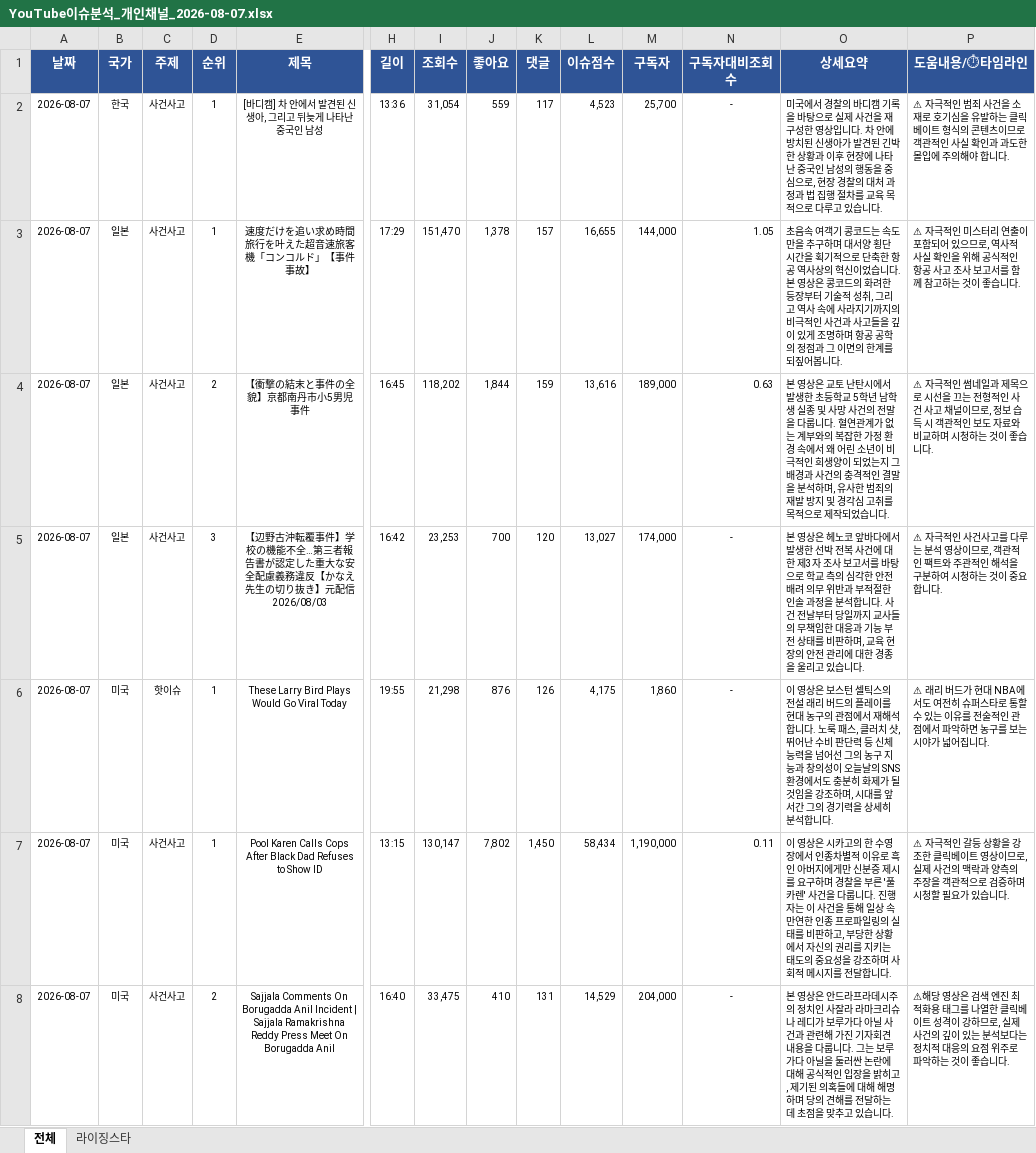
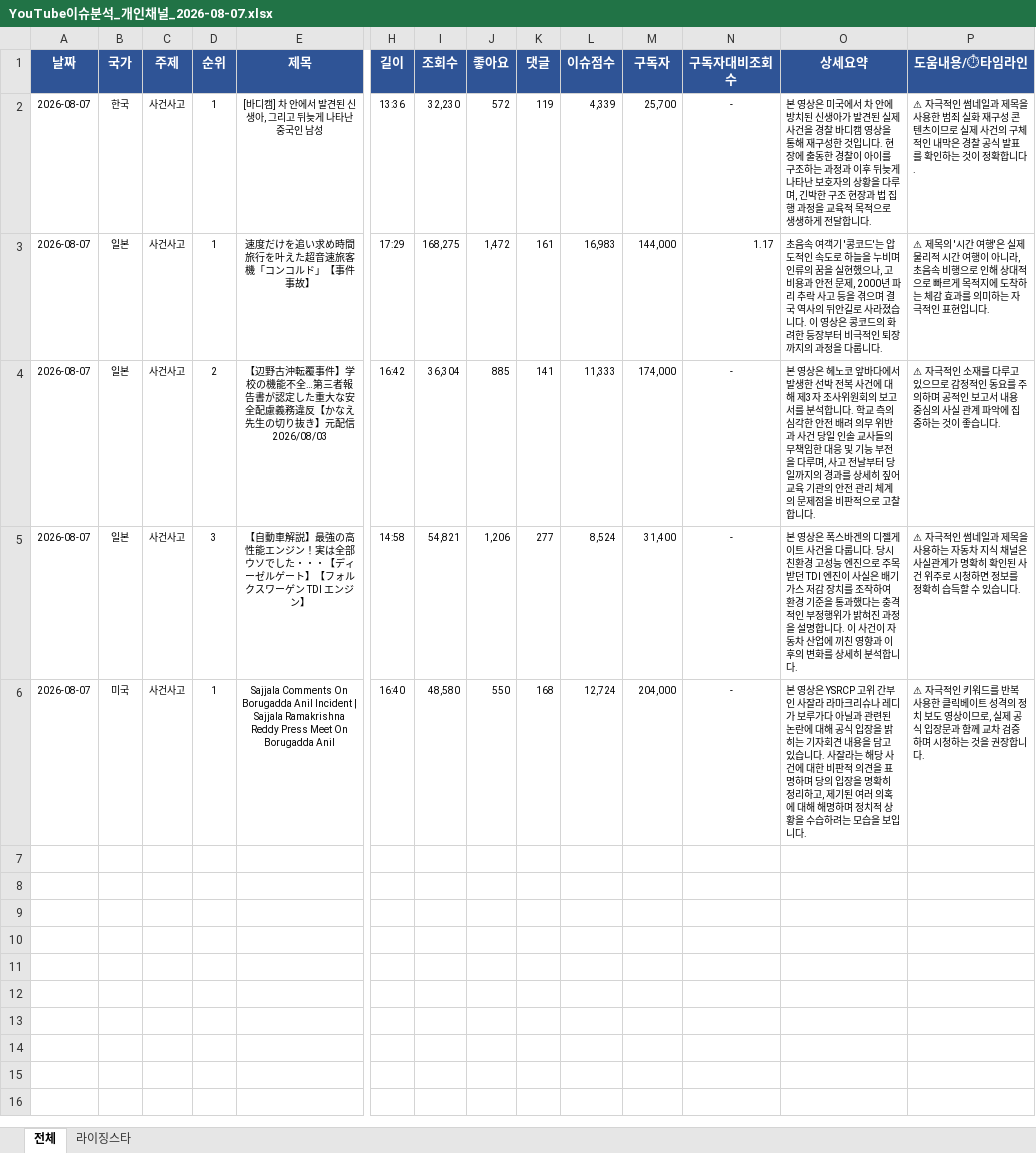
Before and after one commit to shaunkimdev/Hot-youtube-board, an Excel workbook: YouTube이슈분석_개인채널_2026-08-07.xlsx, sheet 전체, drawn as a sheet; only a part is shown, gaps mark what is left out; values as stored, in another font and other column widths than the file's, no borders; removed rows and columns are numbered as before the commit, all else as after; rows hold the shown columns only; the diff names each change by its address in the sheet, - before the commit and + after, or states it on an @@ line.

```diff
--- a/YouTube이슈분석_개인채널_2026-08-07.xlsx (sheet 전체)
+++ b/YouTube이슈분석_개인채널_2026-08-07.xlsx (sheet 전체)
-I2 (조회수): 31,054
+I2 (조회수): 32,230
-J2 (좋아요): 559
+J2 (좋아요): 572
-K2 (댓글): 117
+K2 (댓글): 119
-L2 (이슈점수): 4,523
+L2 (이슈점수): 4,339
-O2 (상세요약): 미국에서 경찰의 바디캠 기록을 바탕으로 실제 사건을 재구성한 영상입니다. 차 안에 방치된 신생아가 발견된 긴박한 상황과 이후 현장에 나타난 중국인 남성의 행동을 중심으로, 현장 경찰의 대처 과정과 법 집행 절차를 교육 목적으로 다루고 있습니다.
+O2 (상세요약): 본 영상은 미국에서 차 안에 방치된 신생아가 발견된 실제 사건을 경찰 바디캠 영상을 통해 재구성한 것입니다. 현장에 출동한 경찰이 아이를 구조하는 과정과 이후 뒤늦게 나타난 보호자의 상황을 다루며, 긴박한 구조 현장과 법 집행 과정을 교육적 목적으로 생생하게 전달합니다.
-P2 (도움내용/⏱타임라인): …극적인 범죄 사건을 소재로 호기심을 유발하는 클릭베이트 형식의 콘텐츠이므로 객관적인 사실 확인과 과도한 몰입에 주의해야 합니다.
+P2 (도움내용/⏱타임라인): …극적인 썸네일과 제목을 사용한 범죄 실화 재구성 콘텐츠이므로 실제 사건의 구체적인 내막은 경찰 공식 발표를 확인하는 것이 정확합니다.
-I3 (조회수): 151,470
+I3 (조회수): 168,275
-J3 (좋아요): 1,378
+J3 (좋아요): 1,472
-K3 (댓글): 157
+K3 (댓글): 161
-L3 (이슈점수): 16,655
+L3 (이슈점수): 16,983
-N3 (구독자대비조회수): 1.05
+N3 (구독자대비조회수): 1.17
-O3 (상세요약): …여객기 콩코드는 속도만을 추구하며 대서양 횡단 시간을 획기적으로 단축한 항공 역사상의 혁신이었습니다. 본 영상은 콩코드의 화려한 등장부터 기술적 성취, 그리고 역사 속에 사라지기까지의 비극적인 사건과 사고들을 깊이 있게 조명하며 항공 공학의 정점과 그 이면의 한계를 되짚어봅니다.
+O3 (상세요약): …여객기 '콩코드'는 압도적인 속도로 하늘을 누비며 인류의 꿈을 실현했으나, 고비용과 안전 문제, 2000년 파리 추락 사고 등을 겪으며 결국 역사의 뒤안길로 사라졌습니다. 이 영상은 콩코드의 화려한 등장부터 비극적인 퇴장까지의 과정을 다룹니다.
-P3 (도움내용/⏱타임라인): ⚠ 자극적인 미스터리 연출이 포함되어 있으므로, 역사적 사실 확인을 위해 공식적인 항공 사고 조사 보고서를 함께 참고하는 것이 좋습니다.
+P3 (도움내용/⏱타임라인): ⚠ 제목의 '시간 여행'은 실제 물리적 시간 여행이 아니라, 초음속 비행으로 인해 상대적으로 빠르게 목적지에 도착하는 체감 효과를 의미하는 자극적인 표현입니다.
-row 4: 2026-08-07 | 일본 | 사건사고 | 2 | 【衝撃の結末と事件の全貌】京都南丹市小5男児事件 | 16:45 | 118,202 | 1,844 | 159 | 13,616 | 189,000 | 0.63 | 본 영상은 교토 난탄시에서 발생한 초등학교 5학년 남학생 실종 및 사망 사건의 전말을 다룹니다. 혈연관계가 없는 계부와의 복잡한 가정 환경 속에서 왜 어린 소년이 비극적인 희생양이 되었는지 그 배경과 사건의 충격적인 결말을 분석하며, 유사한 범죄의 재발 방지 및 경각심 고취를 목적으로 제작되었습니다. | ⚠ 자극적인 썸네일과 제목으로 시선을 끄는 전형적인 사건 사고 채널이므로, 정보 습득 시 객관적인 보도 자료와 비교하며 시청하는 것이 좋습니다.
-D4 (순위): 3
+D4 (순위): 2
-I4 (조회수): 23,253
+I4 (조회수): 36,304
-J4 (좋아요): 700
+J4 (좋아요): 885
-K4 (댓글): 120
+K4 (댓글): 141
-L4 (이슈점수): 13,027
+L4 (이슈점수): 11,333
-O4 (상세요약): …건에 대한 제3자 조사 보고서를 바탕으로 학교 측의 심각한 안전 배려 의무 위반과 부적절한 인솔 과정을 분석합니다. 사건 전날부터 당일까지 교사들의 무책임한 대응과 기능 부전 상태를 비판하며, 교육 현장의 안전 관리에 대한 경종을 울리고 있습니다.
+O4 (상세요약): …건에 대해 제3자 조사위원회의 보고서를 분석합니다. 학교 측의 심각한 안전 배려 의무 위반과 사건 당일 인솔 교사들의 무책임한 대응 및 기능 부전을 다루며, 사고 전날부터 당일까지의 경과를 상세히 짚어 교육 기관의 안전 관리 체계의 문제점을 비판적으로 고찰합니다.
-P4 (도움내용/⏱타임라인): …극적인 사건사고를 다루는 분석 영상이므로, 객관적인 팩트와 주관적인 해석을 구분하여 시청하는 것이 중요합니다.
+P4 (도움내용/⏱타임라인): …극적인 소재를 다루고 있으므로 감정적인 동요를 주의하며 공적인 보고서 내용 중심의 사실 관계 파악에 집중하는 것이 좋습니다.
-row 6: 2026-08-07 | 미국 | 핫이슈 | 1 | These Larry Bird Plays Would Go Viral Today | 19:55 | 21,298 | 876 | 126 | 4,175 | 1,860 | - | 이 영상은 보스턴 셀틱스의 전설 래리 버드의 플레이를 현대 농구의 관점에서 재해석합니다. 노룩 패스, 클러치 샷, 뛰어난 수비 판단력 등 신체 능력을 넘어선 그의 농구 지능과 창의성이 오늘날의 SNS 환경에서도 충분히 화제가 될 것임을 강조하며, 시대를 앞서간 그의 경기력을 상세히 분석합니다. | ⚠ 래리 버드가 현대 NBA에서도 여전히 슈퍼스타로 통할 수 있는 이유를 전술적인 관점에서 파악하면 농구를 보는 시야가 넓어집니다.
-row 7: 2026-08-07 | 미국 | 사건사고 | 1 | Pool Karen Calls Cops After Black Dad Refuses to Show ID | 13:15 | 130,147 | 7,802 | 1,450 | 58,434 | 1,190,000 | 0.11 | 이 영상은 시카고의 한 수영장에서 인종차별적 이유로 흑인 아버지에게만 신분증 제시를 요구하며 경찰을 부른 '풀 카렌' 사건을 다룹니다. 진행자는 이 사건을 통해 일상 속 만연한 인종 프로파일링의 실태를 비판하고, 부당한 상황에서 자신의 권리를 지키는 태도의 중요성을 강조하며 사회적 메시지를 전달합니다. | ⚠ 자극적인 갈등 상황을 강조한 클릭베이트 영상이므로, 실제 사건의 맥락과 양측의 주장을 객관적으로 검증하며 시청할 필요가 있습니다.
+row 5: 2026-08-07 | 일본 | 사건사고 | 3 | 【自動車解説】最強の高性能エンジン！実は全部ウソでした・・・【ディーゼルゲート】【フォルクスワーゲン TDI エンジン】 | 14:58 | 54,821 | 1,206 | 277 | 8,524 | 31,400 | - | 본 영상은 폭스바겐의 디젤게이트 사건을 다룹니다. 당시 친환경 고성능 엔진으로 주목받던 TDI 엔진이 사실은 배기가스 저감 장치를 조작하여 환경 기준을 통과했다는 충격적인 부정행위가 밝혀진 과정을 설명합니다. 이 사건이 자동차 산업에 끼친 영향과 이후의 변화를 상세히 분석합니다. | ⚠ 자극적인 썸네일과 제목을 사용하는 자동차 지식 채널은 사실관계가 명확히 확인된 사건 위주로 시청하면 정보를 정확히 습득할 수 있습니다.
-D6 (순위): 2
+D6 (순위): 1
-I6 (조회수): 33,475
+I6 (조회수): 48,580
-J6 (좋아요): 410
+J6 (좋아요): 550
-K6 (댓글): 131
+K6 (댓글): 168
-L6 (이슈점수): 14,529
+L6 (이슈점수): 12,724
-O6 (상세요약): …영상은 안드라프라데시주의 정치인 사잘라 라마크리슈나 레디가 보루가다 아닐 사건과 관련해 가진 기자회견 내용을 다룹니다. 그는 보루가다 아닐을 둘러싼 논란에 대해 공식적인 입장을 밝히고, 제기된 의혹들에 대해 해명하며 당의 견해를 전달하는 데 초점을 맞추고 있습니다.
+O6 (상세요약): …영상은 YSRCP 고위 간부인 사잘라 라마크리슈나 레디가 보루가다 아닐과 관련된 논란에 대해 공식 입장을 밝히는 기자회견 내용을 담고 있습니다. 사잘라는 해당 사건에 대한 비판적 의견을 표명하며 당의 입장을 명확히 정리하고, 제기된 여러 의혹에 대해 해명하며 정치적 상황을 수습하려는 모습을 보입니다.
-P6 (도움내용/⏱타임라인): ⚠해당 영상은 검색 엔진 최적화용 태그를 나열한 클릭베이트 성격이 강하므로, 실제 사건의 깊이 있는 분석보다는 정치적 대응의 요점 위주로 파악하는 것이 좋습니다.
+P6 (도움내용/⏱타임라인): ⚠ 자극적인 키워드를 반복 사용한 클릭베이트 성격의 정치 보도 영상이므로, 실제 공식 입장문과 함께 교차 검증하며 시청하는 것을 권장합니다.
```
Also changed, not shown: sheet 라이징스타, 3 other files.
